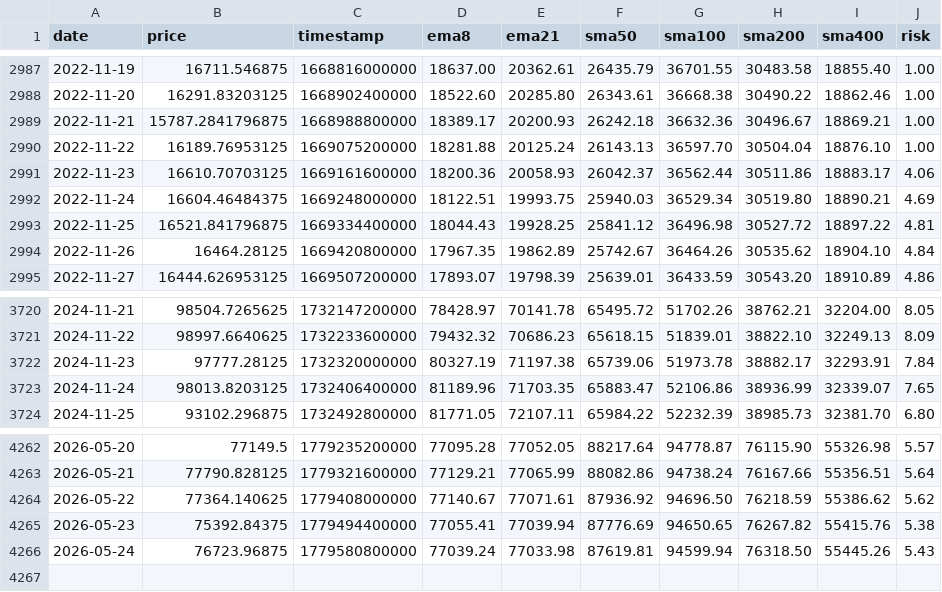
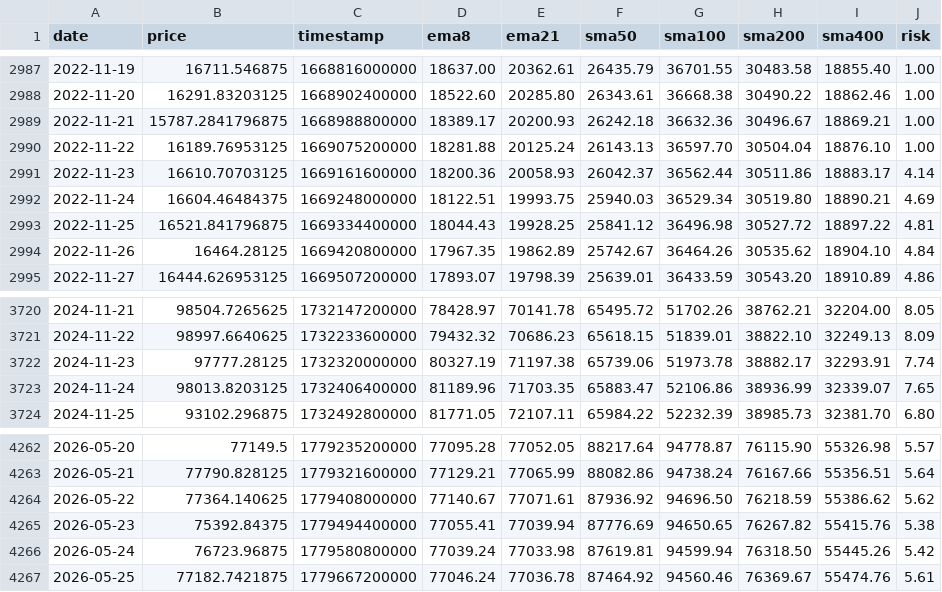
Before and after one commit to APFinance247/APFinancePage, a CSV file: public/stock-data/BTC.csv, drawn as a sheet; only a part is shown, gaps mark what is left out.

```diff
--- a/public/stock-data/BTC.csv
+++ b/public/stock-data/BTC.csv
@@ -2990,3 +2990,3 @@ date,price,timestamp,ema8,ema21,sma50,sma100,sma200,sma400,risk
 2022-11-22,16189.76953125,1669075200000,18281.88,20125.24,26143.13,36597.70,30504.04,18876.10,1.00
-2022-11-23,16610.70703125,1669161600000,18200.36,20058.93,26042.37,36562.44,30511.86,18883.17,4.06
+2022-11-23,16610.70703125,1669161600000,18200.36,20058.93,26042.37,36562.44,30511.86,18883.17,4.14
 2022-11-24,16604.46484375,1669248000000,18122.51,19993.75,25940.03,36529.34,30519.80,18890.21,4.69
@@ -3721,3 +3721,3 @@ date,price,timestamp,ema8,ema21,sma50,sma100,sma200,sma400,risk
 2024-11-22,98997.6640625,1732233600000,79432.32,70686.23,65618.15,51839.01,38822.10,32249.13,8.09
-2024-11-23,97777.28125,1732320000000,80327.19,71197.38,65739.06,51973.78,38882.17,32293.91,7.84
+2024-11-23,97777.28125,1732320000000,80327.19,71197.38,65739.06,51973.78,38882.17,32293.91,7.74
 2024-11-24,98013.8203125,1732406400000,81189.96,71703.35,65883.47,52106.86,38936.99,32339.07,7.65
@@ -4265,2 +4265,3 @@ date,price,timestamp,ema8,ema21,sma50,sma100,sma200,sma400,risk
 2026-05-23,75392.84375,1779494400000,77055.41,77039.94,87776.69,94650.65,76267.82,55415.76,5.38
-2026-05-24,76723.96875,1779580800000,77039.24,77033.98,87619.81,94599.94,76318.50,55445.26,5.43
+2026-05-24,76723.96875,1779580800000,77039.24,77033.98,87619.81,94599.94,76318.50,55445.26,5.42
+2026-05-25,77182.7421875,1779667200000,77046.24,77036.78,87464.92,94560.46,76369.67,55474.76,5.61
```
Also changed, not shown: public/stock-data/ETH.csv.
